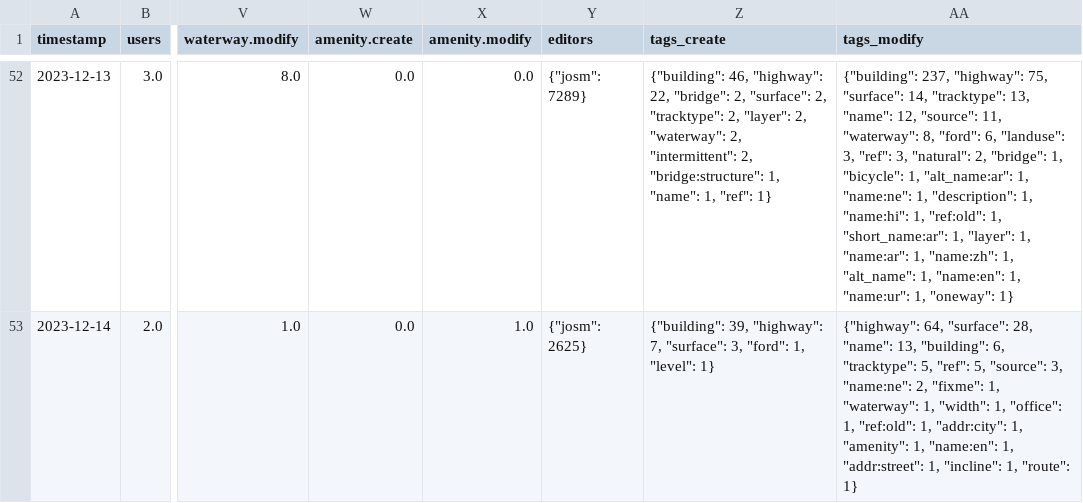
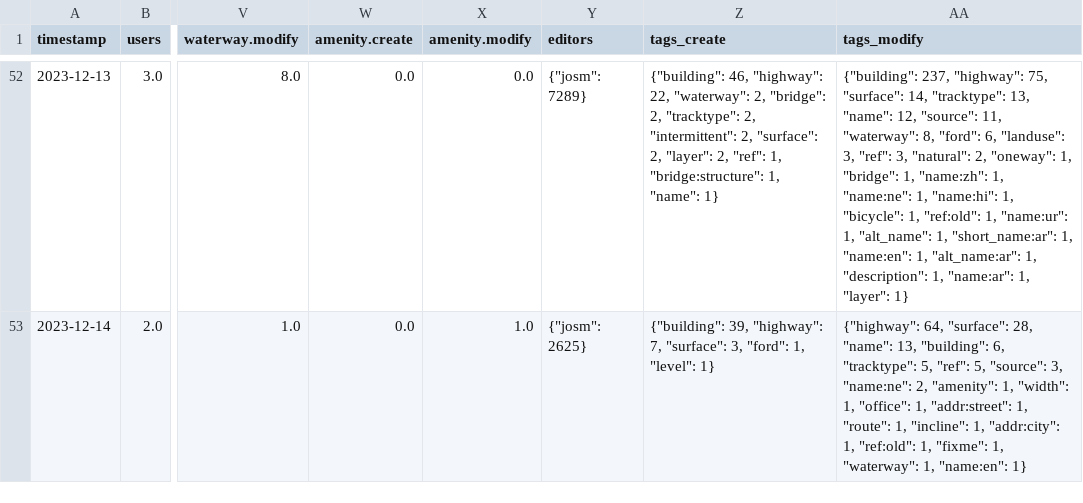
Before and after one commit to kshitij-raj-sharma/OSMSG-stats, a CSV file: stats/SNRMPNepal/Every2days/stats_summary.csv, drawn as a sheet; only a part is shown, gaps mark what is left out; the diff covers the shown part only; the diff names each change by its address in the sheet, - before the commit and + after, or states it on an @@ line.

```diff
--- a/stats/SNRMPNepal/Every2days/stats_summary.csv
+++ b/stats/SNRMPNepal/Every2days/stats_summary.csv
-Z52 (tags_create): …"highway": 22, "bridge": 2, "surface": 2, "tracktype": 2, "layer": 2, "waterway": 2, "intermittent": 2, "bridge:structure": 1, "name": 1, "ref": 1}
+Z52 (tags_create): …"highway": 22, "waterway": 2, "bridge": 2, "tracktype": 2, "intermittent": 2, "surface": 2, "layer": 2, "ref": 1, "bridge:structure": 1, "name": 1}
-AA52 (tags_modify): …"natural": 2, "bridge": 1, "bicycle": 1, "alt_name:ar": 1, "name:ne": 1, "description": 1, "name:hi": 1, "ref:old": 1, "short_name:ar": 1, "layer": 1, "name:ar": 1, "name:zh": 1, "alt_name": 1, "name:en": 1, "name:ur": 1, "oneway": 1}
+AA52 (tags_modify): …"natural": 2, "oneway": 1, "bridge": 1, "name:zh": 1, "name:ne": 1, "name:hi": 1, "bicycle": 1, "ref:old": 1, "name:ur": 1, "alt_name": 1, "short_name:ar": 1, "name:en": 1, "alt_name:ar": 1, "description": 1, "name:ar": 1, "layer": 1}
-AA53 (tags_modify): …"name:ne": 2, "fixme": 1, "waterway": 1, "width": 1, "office": 1, "ref:old": 1, "addr:city": 1, "amenity": 1, "name:en": 1, "addr:street": 1, "incline": 1, "route": 1}
+AA53 (tags_modify): …"name:ne": 2, "amenity": 1, "width": 1, "office": 1, "addr:street": 1, "route": 1, "incline": 1, "addr:city": 1, "ref:old": 1, "fixme": 1, "waterway": 1, "name:en": 1}
```
Also changed, not shown: 2 added rows and 64 edited cells elsewhere in this file, stats/SNRMPNepal/Every2days/stats.csv, 6 other files.
